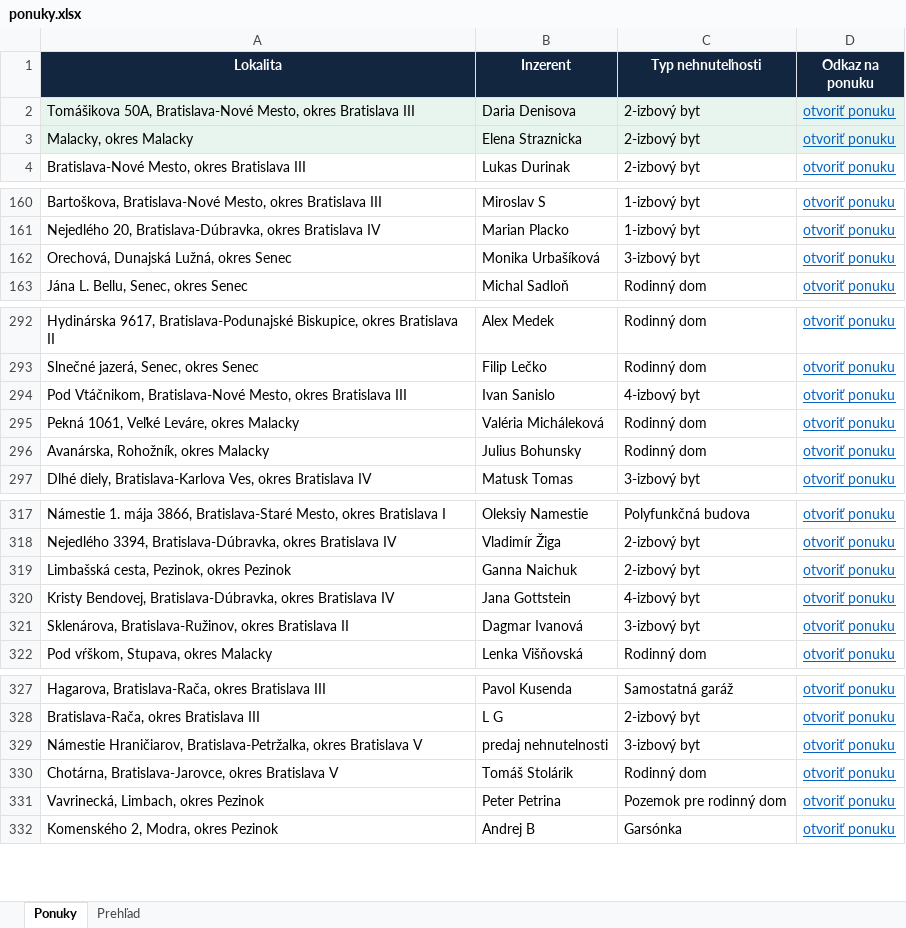
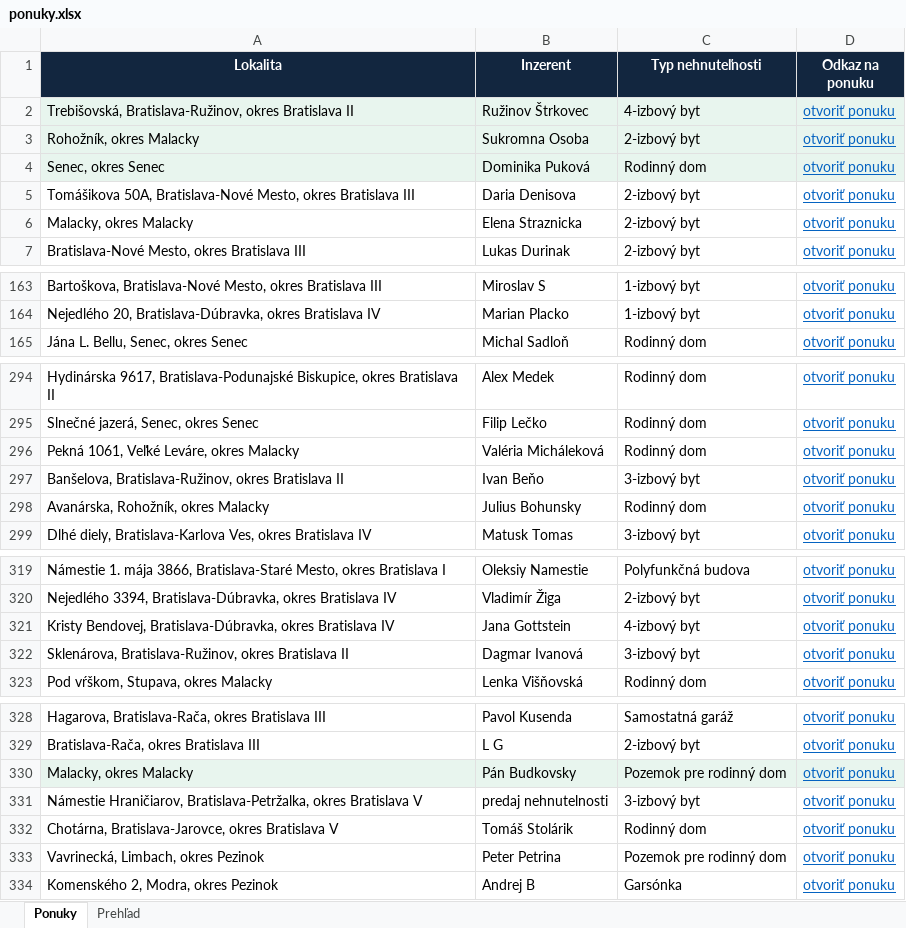
Before and after one commit to mrkubis-nest/nehnutelnosti-scraper, an Excel workbook: public/ponuky.xlsx, sheet Ponuky, drawn as a sheet; only a part is shown, gaps mark what is left out; values as stored, in another font and other column widths than the file's, no borders; removed rows and columns are numbered as before the commit, all else as after; the diff names each change by its address in the sheet, - before the commit and + after, or states it on an @@ line.

```diff
--- a/public/ponuky.xlsx (sheet Ponuky)
+++ b/public/ponuky.xlsx (sheet Ponuky)
+row 2: Trebišovská, Bratislava-Ružinov, okres Bratislava II | Ružinov Štrkovec | 4-izbový byt | otvoriť ponuku
+row 3: Rohožník, okres Malacky | Sukromna Osoba | 2-izbový byt | otvoriť ponuku
+row 4: Senec, okres Senec | Dominika Puková | Rodinný dom | otvoriť ponuku
-A5:D6 fill: #E8F5EE
+A5:D6 fill: none
-row 162: Orechová, Dunajská Lužná, okres Senec | Monika Urbašíková | 3-izbový byt | otvoriť ponuku
-row 294: Pod Vtáčnikom, Bratislava-Nové Mesto, okres Bratislava III | Ivan Sanislo | 4-izbový byt | otvoriť ponuku
+row 297: Banšelova, Bratislava-Ružinov, okres Bratislava II | Ivan Beňo | 3-izbový byt | otvoriť ponuku
-row 319: Limbašská cesta, Pezinok, okres Pezinok | Ganna Naichuk | 2-izbový byt | otvoriť ponuku
+row 330: Malacky, okres Malacky | Pán Budkovsky | Pozemok pre rodinný dom | otvoriť ponuku
```
Also changed, not shown: sheet Prehľad, 2 other files.
